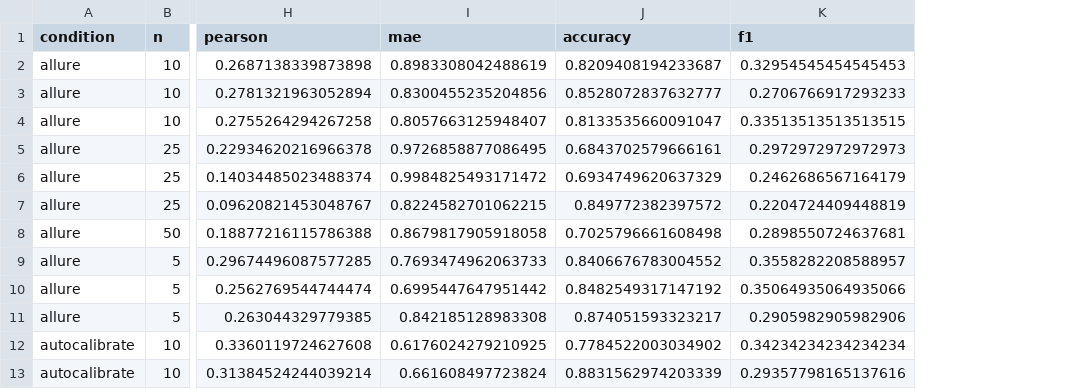
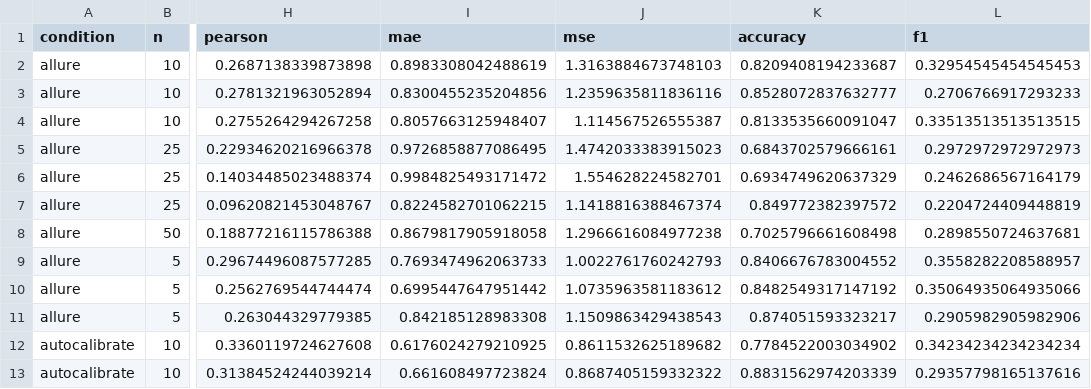
Before and after one commit to samueljchen08/Model-Bias-Identification-via-Prompt-Engineering, a CSV file: results/summary_common.csv, drawn as a sheet; only a part is shown, gaps mark what is left out; the diff names each change by its address in the sheet, - before the commit and + after, or states it on an @@ line.

```diff
--- a/results/summary_common.csv
+++ b/results/summary_common.csv
+column J (mse), rows 2-13: 1.3163884673748103 | 1.2359635811836116 | 1.114567526555387 | 1.4742033383915023 | 1.554628224582701 | 1.1418816388467374 | 1.2966616084977238 | 1.0022761760242793 | 1.0735963581183612 | 1.1509863429438543 | 0.8611532625189682 | 0.8687405159332322
```
Also changed, not shown: results/summary.csv, results/summary_by_n.csv, 50 other files.
